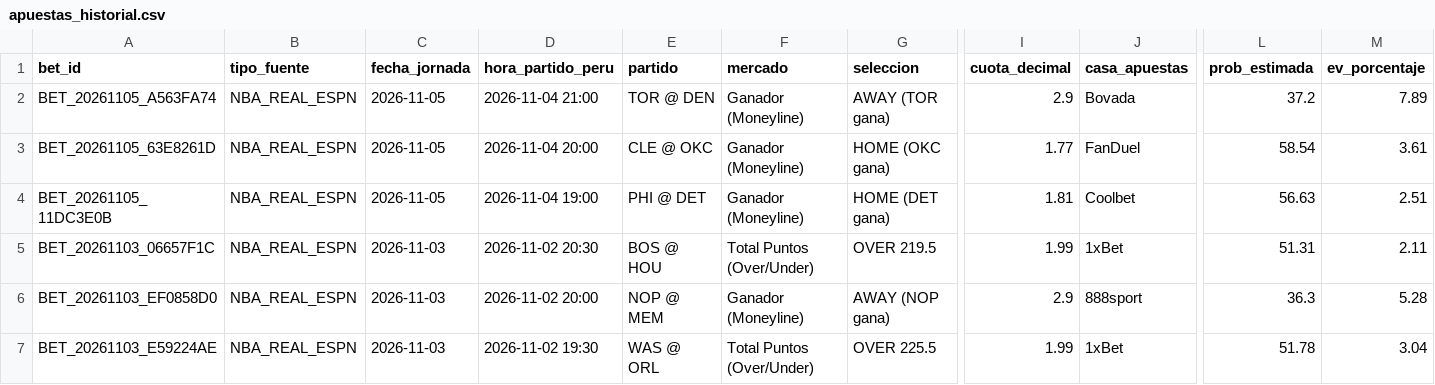
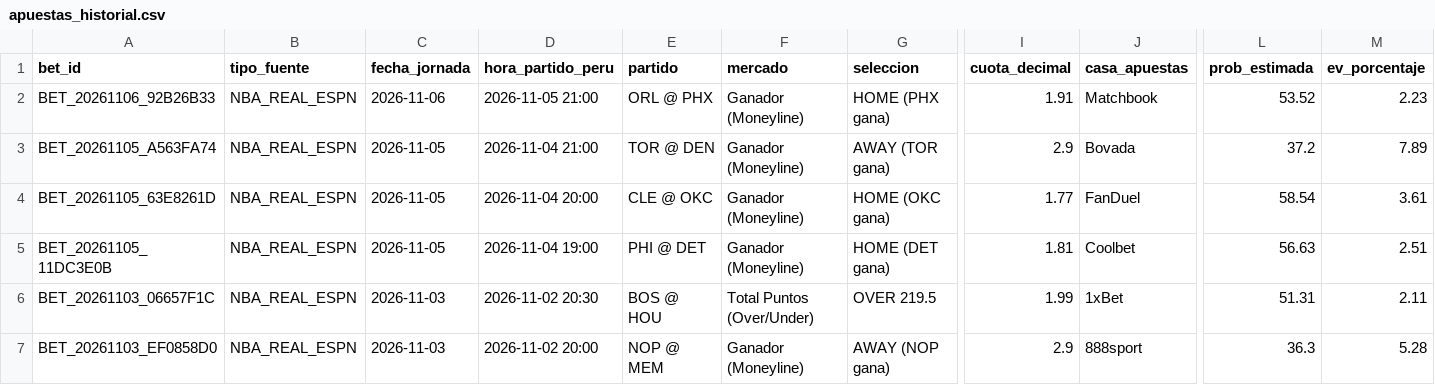
Before and after one commit to Drewks/nba-betting-intelligence, a CSV file: data/apuestas_historial.csv, drawn as a sheet; only a part is shown, gaps mark what is left out; the shorter side is filled out with more unchanged rows; rows hold the shown columns only; the diff names each change by its address in the sheet, - before the commit and + after, or states it on an @@ line.

```diff
--- a/data/apuestas_historial.csv
+++ b/data/apuestas_historial.csv
+row 2: BET_20261106_92B26B33 | NBA_REAL_ESPN | 2026-11-06 | 2026-11-05 21:00 | ORL @ PHX | Ganador (Moneyline) | HOME (PHX gana) | 1.91 | Matchbook | 53.52 | 2.23
```
Also changed, not shown: 20 other files.
